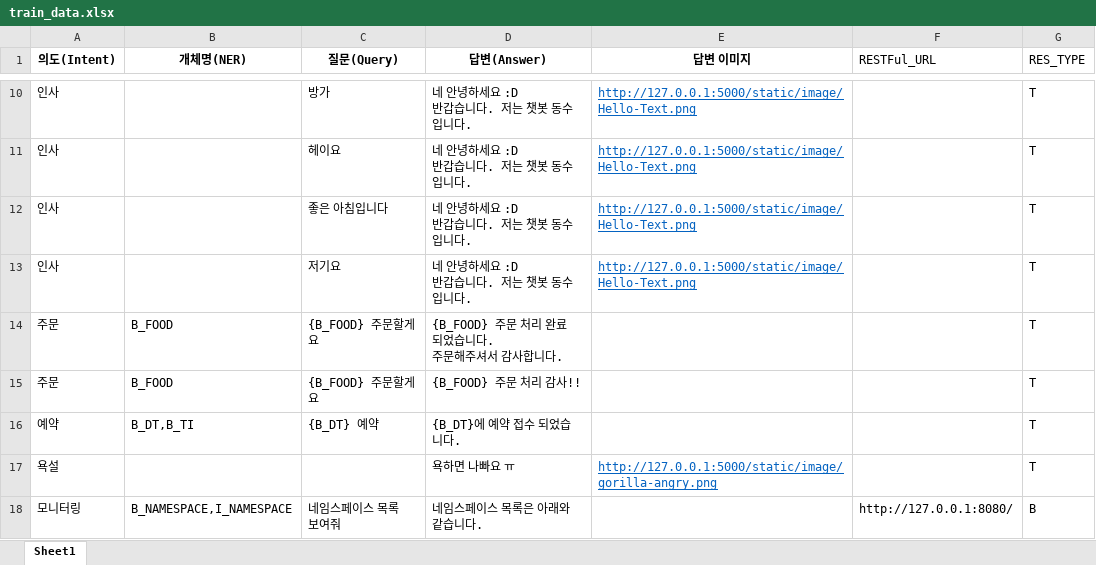
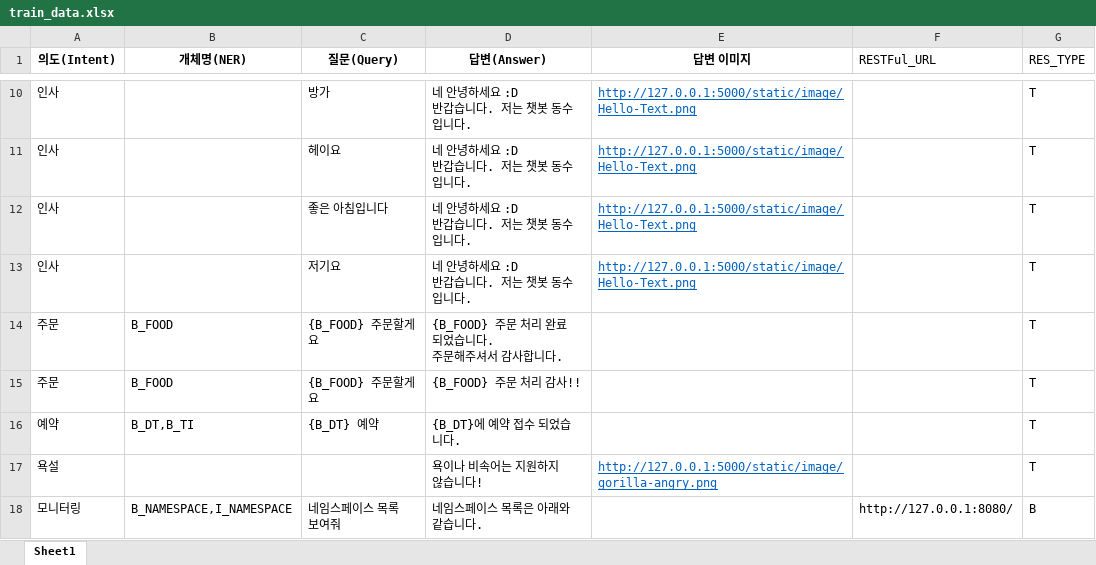
Before and after one commit to bulgemi/chatbot_dong-su, an Excel workbook: MlPipeLine/train_tools/qna/train_data.xlsx, sheet Sheet1, drawn as a sheet; only a part is shown, gaps mark what is left out; values as stored, in another font and other column widths than the file's, no borders; the diff names each change by its address in the sheet, - before the commit and + after, or states it on an @@ line.

Commit message:
응답 메시지 변경.

```diff
--- a/MlPipeLine/train_tools/qna/train_data.xlsx (sheet Sheet1)
+++ b/MlPipeLine/train_tools/qna/train_data.xlsx (sheet Sheet1)
-D17 (답변(Answer)): 욕하면 나빠요 ㅠ
+D17 (답변(Answer)): 욕이나 비속어는 지원하지 않습니다!
```
